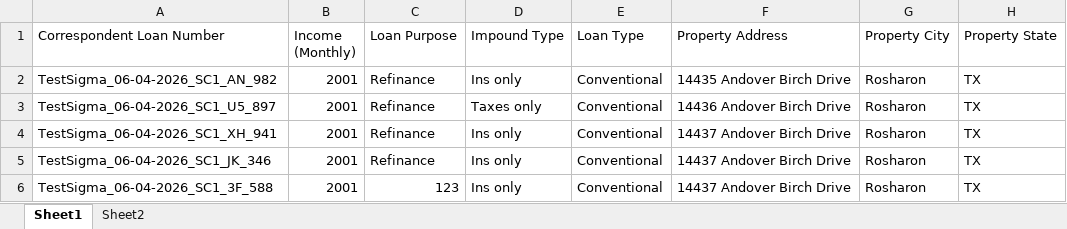
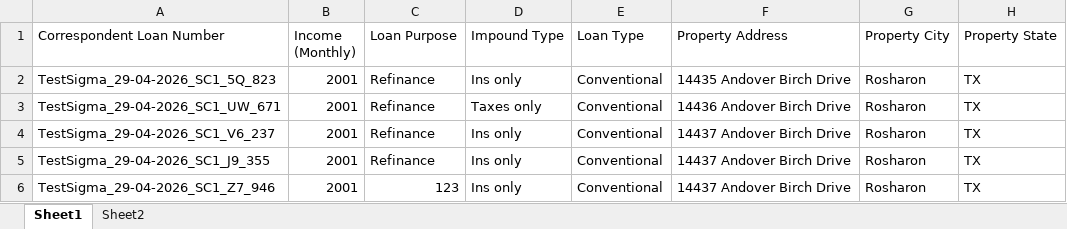
Before and after one commit to deepikadhar-bm/playwright-corr-web, an Excel workbook: uploads/Bid_file_success_error_newly_updated (12).xlsx, sheet Sheet1, drawn as a sheet; only a part is shown; values as stored, in another font and other column widths than the file's, no borders; the diff names each change by its address in the sheet, - before the commit and + after, or states it on an @@ line.

```diff
--- a/uploads/Bid_file_success_error_newly_updated (12).xlsx (sheet Sheet1)
+++ b/uploads/Bid_file_success_error_newly_updated (12).xlsx (sheet Sheet1)
-A2 (Correspondent Loan Number): TestSigma_06-04-2026_SC1_AN_982
+A2 (Correspondent Loan Number): TestSigma_29-04-2026_SC1_5Q_823
-A3 (Correspondent Loan Number): TestSigma_06-04-2026_SC1_U5_897
+A3 (Correspondent Loan Number): TestSigma_29-04-2026_SC1_UW_671
-A4 (Correspondent Loan Number): TestSigma_06-04-2026_SC1_XH_941
+A4 (Correspondent Loan Number): TestSigma_29-04-2026_SC1_V6_237
-A5 (Correspondent Loan Number): TestSigma_06-04-2026_SC1_JK_346
+A5 (Correspondent Loan Number): TestSigma_29-04-2026_SC1_J9_355
-A6 (Correspondent Loan Number): TestSigma_06-04-2026_SC1_3F_588
+A6 (Correspondent Loan Number): TestSigma_29-04-2026_SC1_Z7_946
```
Also changed, not shown: 19 other files.
